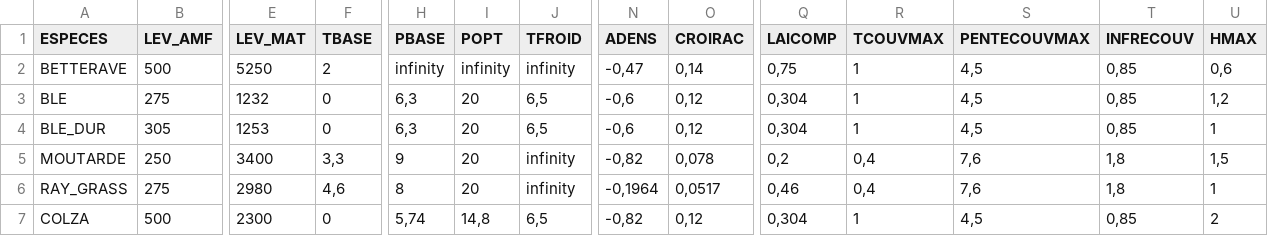
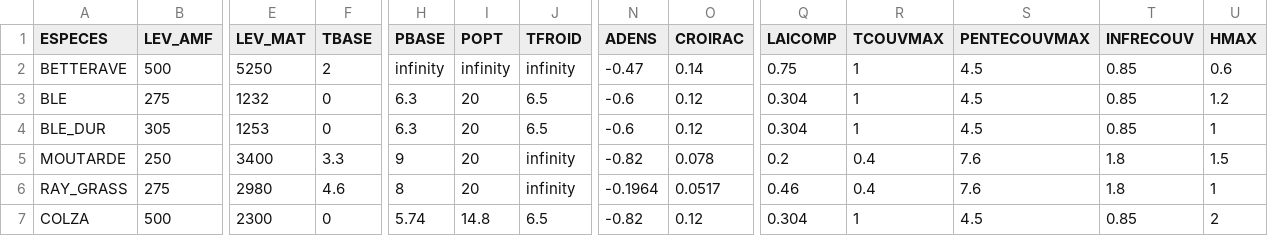
Before and after one commit to quesnel/safihr.cropmodel, a CSV file: data/CULTURES.csv, drawn as a sheet; only a part is shown, gaps mark what is left out; the diff covers the shown part only; the diff names each change by its address in the sheet, - before the commit and + after, or states it on an @@ line.

```diff
--- a/data/CULTURES.csv
+++ b/data/CULTURES.csv
-N2 (ADENS): -0,47
+N2 (ADENS): -0.47
-O2 (CROIRAC): 0,14
+O2 (CROIRAC): 0.14
-Q2 (LAICOMP): 0,75
+Q2 (LAICOMP): 0.75
-S2:S4 (PENTECOUVMAX): 4,5
+S2:S4 (PENTECOUVMAX): 4.5
-T2:T4 (INFRECOUV): 0,85
+T2:T4 (INFRECOUV): 0.85
-U2 (HMAX): 0,6
+U2 (HMAX): 0.6
-H3:H4 (PBASE): 6,3
+H3:H4 (PBASE): 6.3
-J3:J4 (TFROID): 6,5
+J3:J4 (TFROID): 6.5
-N3:N4 (ADENS): -0,6
+N3:N4 (ADENS): -0.6
-O3:O4 (CROIRAC): 0,12
+O3:O4 (CROIRAC): 0.12
-Q3:Q4 (LAICOMP): 0,304
+Q3:Q4 (LAICOMP): 0.304
-U3 (HMAX): 1,2
+U3 (HMAX): 1.2
-F5 (TBASE): 3,3
+F5 (TBASE): 3.3
-N5 (ADENS): -0,82
+N5 (ADENS): -0.82
-O5 (CROIRAC): 0,078
+O5 (CROIRAC): 0.078
-Q5 (LAICOMP): 0,2
+Q5 (LAICOMP): 0.2
-R5:R6 (TCOUVMAX): 0,4
+R5:R6 (TCOUVMAX): 0.4
-S5:S6 (PENTECOUVMAX): 7,6
+S5:S6 (PENTECOUVMAX): 7.6
-T5:T6 (INFRECOUV): 1,8
+T5:T6 (INFRECOUV): 1.8
-U5 (HMAX): 1,5
+U5 (HMAX): 1.5
-F6 (TBASE): 4,6
+F6 (TBASE): 4.6
-N6 (ADENS): -0,1964
+N6 (ADENS): -0.1964
-O6 (CROIRAC): 0,0517
+O6 (CROIRAC): 0.0517
-Q6 (LAICOMP): 0,46
+Q6 (LAICOMP): 0.46
-H7 (PBASE): 5,74
+H7 (PBASE): 5.74
-I7 (POPT): 14,8
+I7 (POPT): 14.8
-J7 (TFROID): 6,5
+J7 (TFROID): 6.5
-N7 (ADENS): -0,82
+N7 (ADENS): -0.82
-O7 (CROIRAC): 0,12
+O7 (CROIRAC): 0.12
-Q7 (LAICOMP): 0,304
+Q7 (LAICOMP): 0.304
-S7 (PENTECOUVMAX): 4,5
+S7 (PENTECOUVMAX): 4.5
-T7 (INFRECOUV): 0,85
+T7 (INFRECOUV): 0.85
```
Also changed, not shown: 43 edited cells elsewhere in this file, data/luneray_temp-1992-2011.csv, 3 other files.
